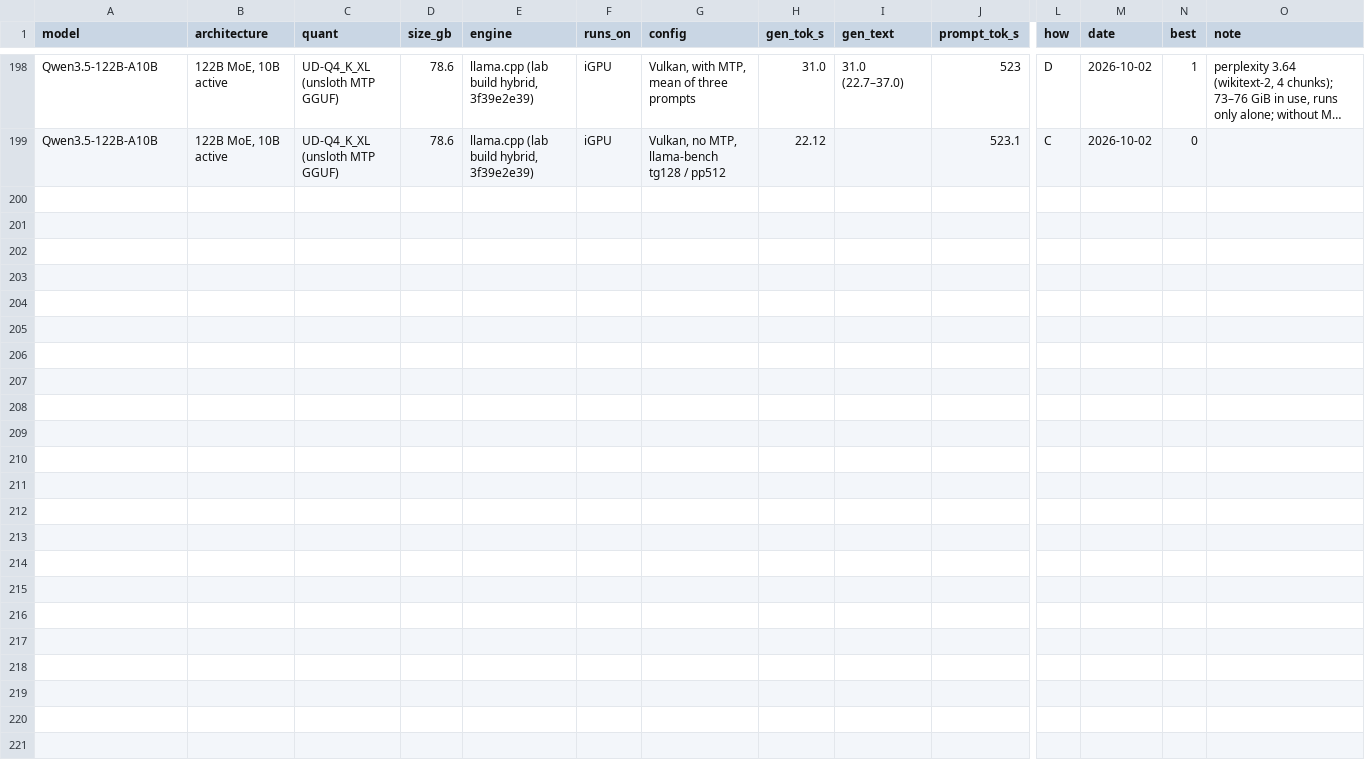
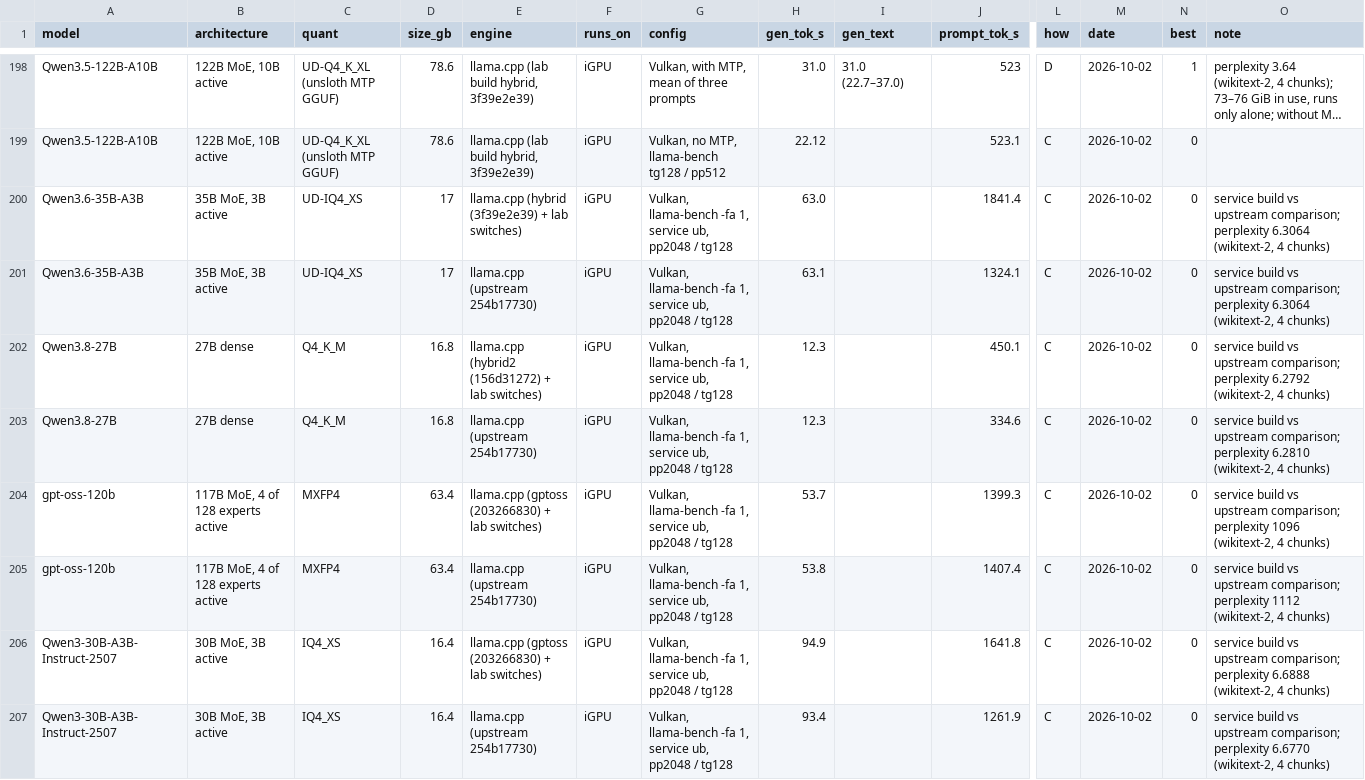
Before and after one commit to huppiflupp/strix-halo-llm-speeds, a CSV file: models.csv, drawn as a sheet; only a part is shown, gaps mark what is left out; long unchanged cells end in …; rows hold the shown columns only; the diff names each change by its address in the sheet, - before the commit and + after, or states it on an @@ line.

```diff
--- a/models.csv
+++ b/models.csv
+row 200: Qwen3.6-35B-A3B | 35B MoE, 3B active | UD-IQ4_XS | 17 | llama.cpp (hybrid (3f39e2e39) + lab switches) | iGPU | Vulkan, llama-bench -fa 1, service ub, pp2048 / tg128 | 63.0 |  | 1841.4 | C | 2026-10-02 | 0 | service build vs upstream comparison; perplexity 6.3064 (wikitext-2, 4 chunks)
+row 201: Qwen3.6-35B-A3B | 35B MoE, 3B active | UD-IQ4_XS | 17 | llama.cpp (upstream 254b17730) | iGPU | Vulkan, llama-bench -fa 1, service ub, pp2048 / tg128 | 63.1 |  | 1324.1 | C | 2026-10-02 | 0 | service build vs upstream comparison; perplexity 6.3064 (wikitext-2, 4 chunks)
+row 202: Qwen3.8-27B | 27B dense | Q4_K_M | 16.8 | llama.cpp (hybrid2 (156d31272) + lab switches) | iGPU | Vulkan, llama-bench -fa 1, service ub, pp2048 / tg128 | 12.3 |  | 450.1 | C | 2026-10-02 | 0 | service build vs upstream comparison; perplexity 6.2792 (wikitext-2, 4 chunks)
+row 203: Qwen3.8-27B | 27B dense | Q4_K_M | 16.8 | llama.cpp (upstream 254b17730) | iGPU | Vulkan, llama-bench -fa 1, service ub, pp2048 / tg128 | 12.3 |  | 334.6 | C | 2026-10-02 | 0 | service build vs upstream comparison; perplexity 6.2810 (wikitext-2, 4 chunks)
+row 204: gpt-oss-120b | 117B MoE, 4 of 128 experts active | MXFP4 | 63.4 | llama.cpp (gptoss (203266830) + lab switches) | iGPU | Vulkan, llama-bench -fa 1, service ub, pp2048 / tg128 | 53.7 |  | 1399.3 | C | 2026-10-02 | 0 | service build vs upstream comparison; perplexity 1096 (wikitext-2, 4 chunks)
+row 205: gpt-oss-120b | 117B MoE, 4 of 128 experts active | MXFP4 | 63.4 | llama.cpp (upstream 254b17730) | iGPU | Vulkan, llama-bench -fa 1, service ub, pp2048 / tg128 | 53.8 |  | 1407.4 | C | 2026-10-02 | 0 | service build vs upstream comparison; perplexity 1112 (wikitext-2, 4 chunks)
+row 206: Qwen3-30B-A3B-Instruct-2507 | 30B MoE, 3B active | IQ4_XS | 16.4 | llama.cpp (gptoss (203266830) + lab switches) | iGPU | Vulkan, llama-bench -fa 1, service ub, pp2048 / tg128 | 94.9 |  | 1641.8 | C | 2026-10-02 | 0 | service build vs upstream comparison; perplexity 6.6888 (wikitext-2, 4 chunks)
+row 207: Qwen3-30B-A3B-Instruct-2507 | 30B MoE, 3B active | IQ4_XS | 16.4 | llama.cpp (upstream 254b17730) | iGPU | Vulkan, llama-bench -fa 1, service ub, pp2048 / tg128 | 93.4 |  | 1261.9 | C | 2026-10-02 | 0 | service build vs upstream comparison; perplexity 6.6770 (wikitext-2, 4 chunks)
```
Also changed, not shown: 3 other files.
